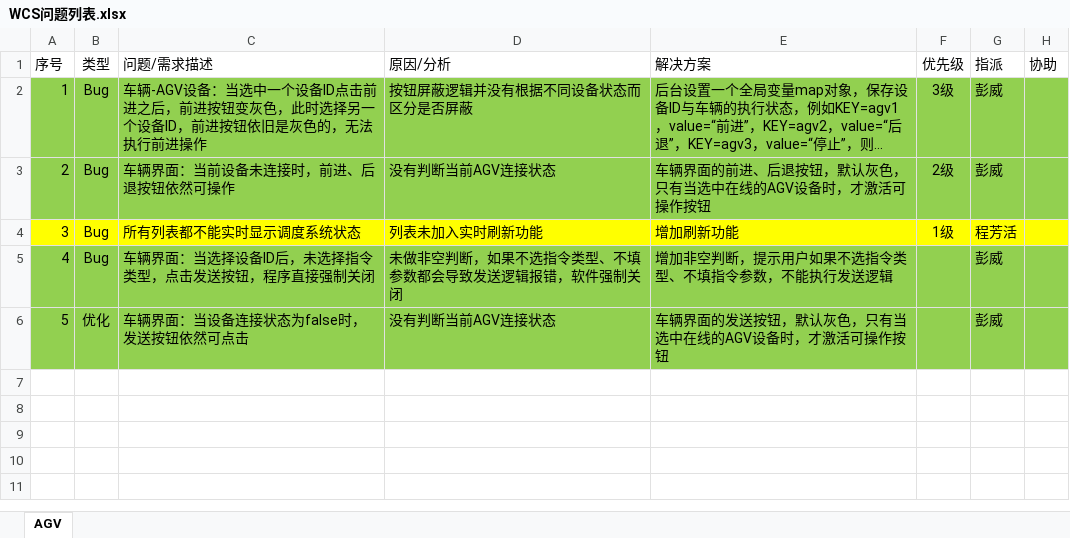
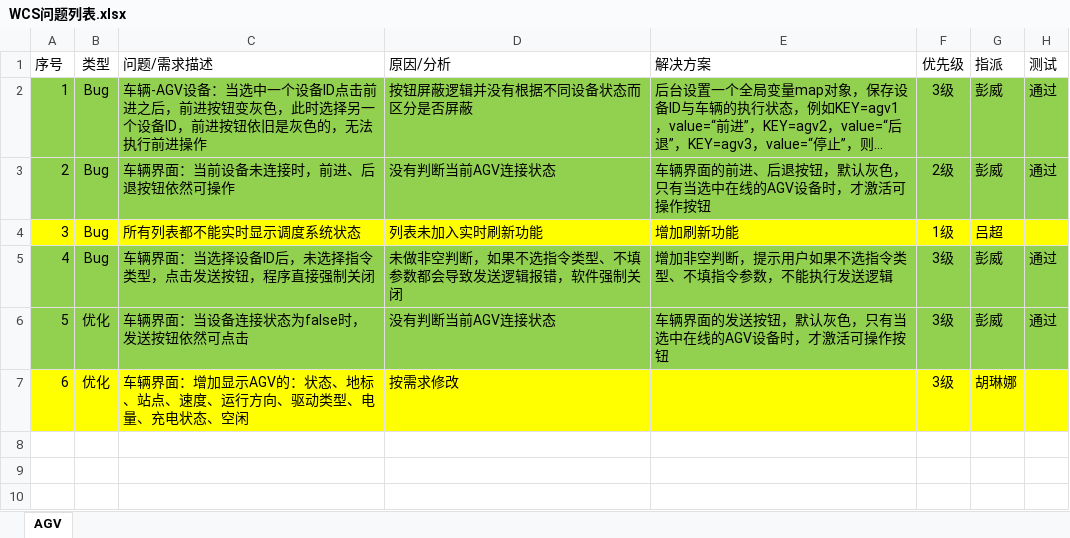
Before and after one commit to wuheideyun/keda_wcs, an Excel workbook: 文档/WCS问题列表.xlsx, sheet AGV, drawn as a sheet; long unchanged cells end in …; values as stored, in another font and other column widths than the file's, no borders; the diff names each change by its address in the sheet, - before the commit and + after, or states it on an @@ line.

Commit message:
修改文档

```diff
--- a/文档/WCS问题列表.xlsx (sheet AGV)
+++ b/文档/WCS问题列表.xlsx (sheet AGV)
-H1: 协助
+H1: 测试
-H2:H3 (测试): (empty)
+H2:H3 (测试): 通过
-G4 (指派): 程芳活
+G4 (指派): 吕超
-F5:F6 (优先级): (empty)
+F5:F6 (优先级): 3级
-H5:H6 (测试): (empty)
+H5:H6 (测试): 通过
-row 7: (empty)
+row 7: 6 | 优化 | 车辆界面：增加显示AGV的：状态、地标、站点、速度、运行方向、驱动类型、电量、充电状态、空闲 | 按需求修改 |  | 3级 | 胡琳娜
-A7:H7 fill: none
+A7:H7 fill: #FFFF00
```
Also changed, not shown: hidden cells.
